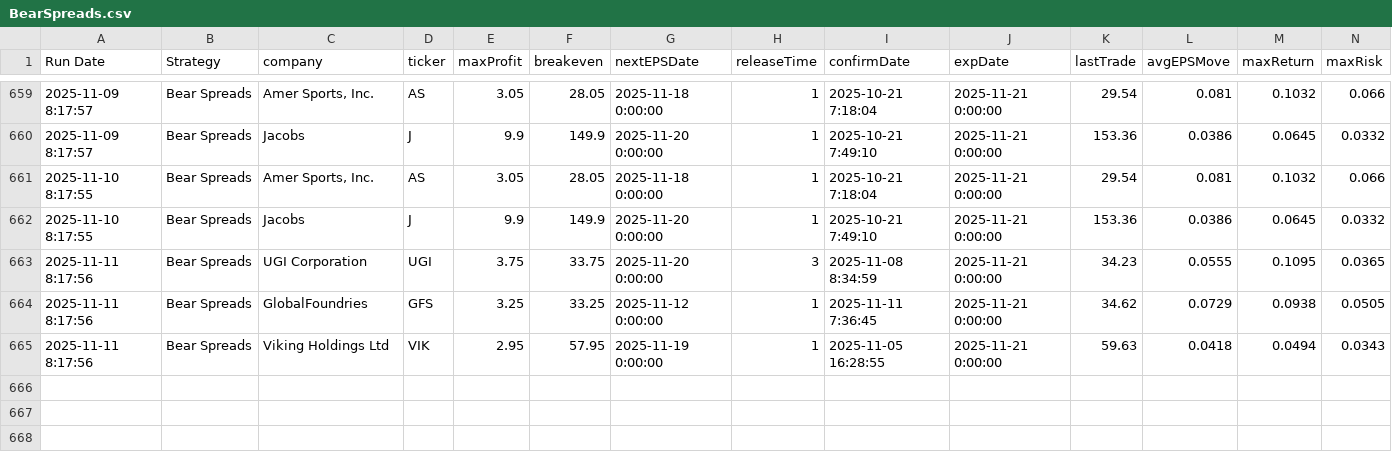
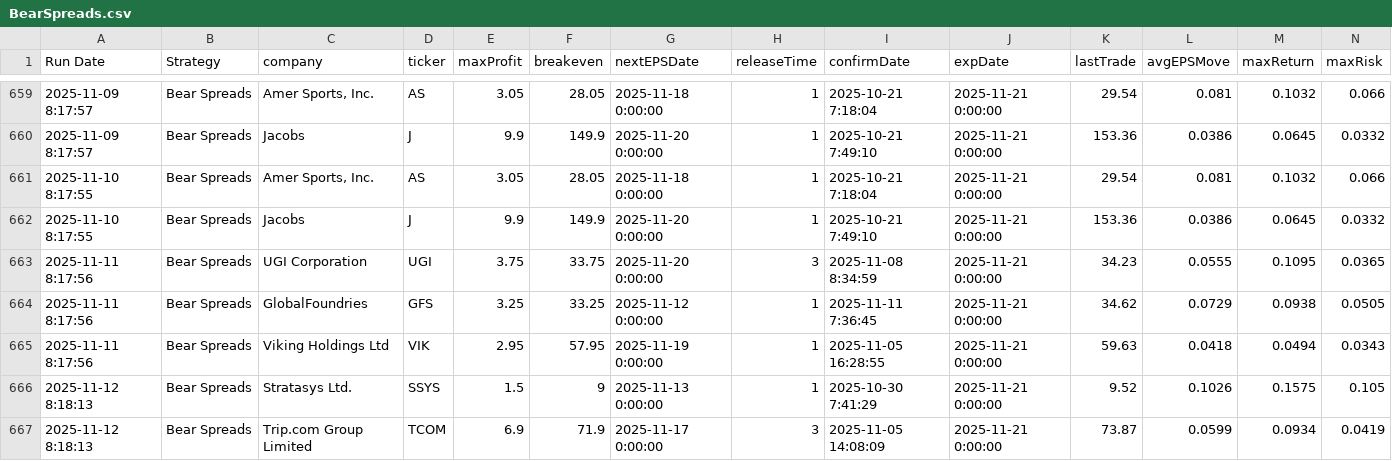
Before and after one commit to TeneikaAskew/stocks, a CSV file: google-apps-script/data/BearSpreads.csv, drawn as a sheet; only a part is shown, gaps mark what is left out; rows hold the shown columns only; the diff names each change by its address in the sheet, - before the commit and + after, or states it on an @@ line.

```diff
--- a/google-apps-script/data/BearSpreads.csv
+++ b/google-apps-script/data/BearSpreads.csv
+row 666: 2025-11-12 8:18:13 | Bear Spreads | Stratasys Ltd. | SSYS | 1.5 | 9 | 2025-11-13 0:00:00 | 1 | 2025-10-30 7:41:29 | 2025-11-21 0:00:00 | 9.52 | 0.1026 | 0.1575 | 0.105
+row 667: 2025-11-12 8:18:13 | Bear Spreads | Trip.com Group Limited | TCOM | 6.9 | 71.9 | 2025-11-17 0:00:00 | 3 | 2025-11-05 14:08:09 | 2025-11-21 0:00:00 | 73.87 | 0.0599 | 0.0934 | 0.0419
```
Also changed, not shown: 3 other files.
